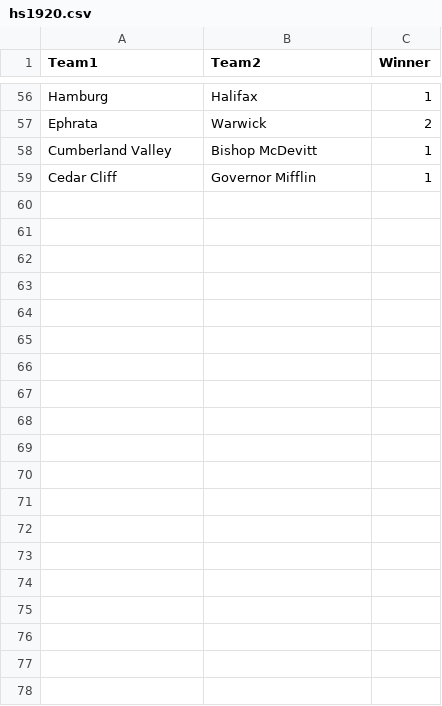
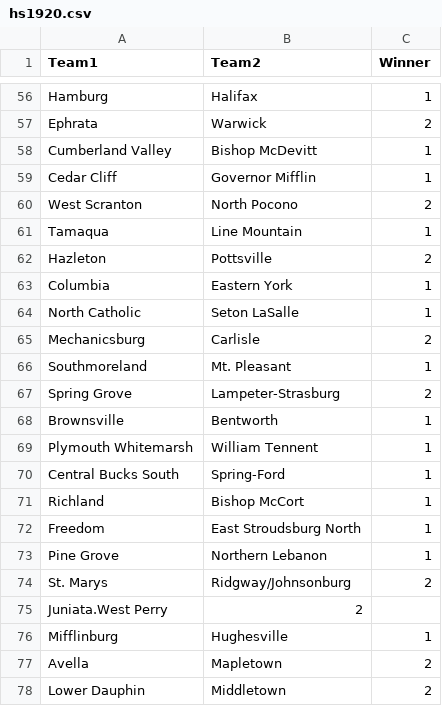
Before and after one commit to jajalope/trueSkill, a CSV file: resources/hs1920.csv, drawn as a sheet; only a part is shown, gaps mark what is left out; the diff covers the shown part only.

Commit message:
Update hs1920.csv

```diff
--- a/resources/hs1920.csv
+++ b/resources/hs1920.csv
@@ -59 +59,20 @@ Cumberland Valley,Bishop McDevitt,1
 Cedar Cliff,Governor Mifflin,1
+West Scranton,North Pocono,2
+Tamaqua,Line Mountain,1
+Hazleton,Pottsville,2
+Columbia,Eastern York,1
+North Catholic,Seton LaSalle,1
+Mechanicsburg,Carlisle,2
+Southmoreland,Mt. Pleasant,1
+Spring Grove,Lampeter-Strasburg,2
+Brownsville,Bentworth,1
+Plymouth Whitemarsh,William Tennent,1
+Central Bucks South,Spring-Ford,1
+Richland,Bishop McCort,1
+Freedom,East Stroudsburg North,1
+Pine Grove, Northern Lebanon,1
+St. Marys,Ridgway/Johnsonburg,2
+Juniata.West Perry,2
+Mifflinburg,Hughesville,1
+Avella,Mapletown,2
+Lower Dauphin,Middletown,2
```
Also changed, not shown: 22 added rows elsewhere in this file.
